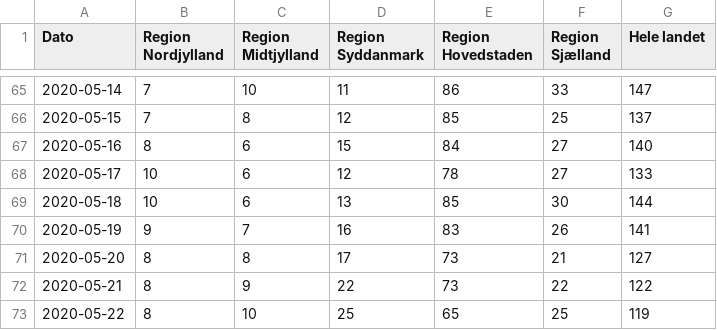
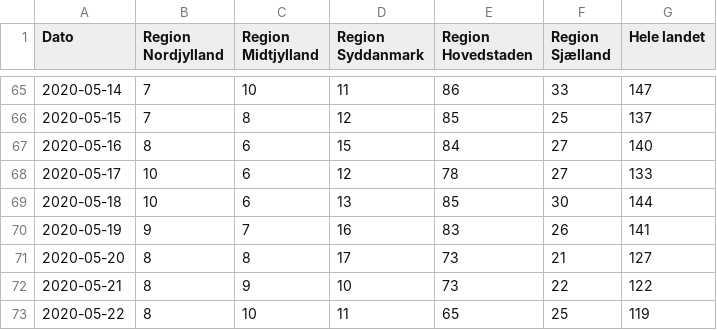
Before and after one commit to covid-19-sim/covid-19.sst.dk, a CSV file: sst-raw-data-hospitalised.csv, drawn as a sheet; only a part is shown, gaps mark what is left out.

Commit message:
Updated with numbers

```diff
--- a/sst-raw-data-hospitalised.csv
+++ b/sst-raw-data-hospitalised.csv
@@ -71,3 +71,3 @@ Dato,Region Nordjylland,Region Midtjylland,Region Syddanmark,Region Hovedstaden,
 2020-05-20,8,8,17,73,21,127
-2020-05-21,8,9,22,73,22,122
-2020-05-22,8,10,25,65,25,119
+2020-05-21,8,9,10,73,22,122
+2020-05-22,8,10,11,65,25,119
```
